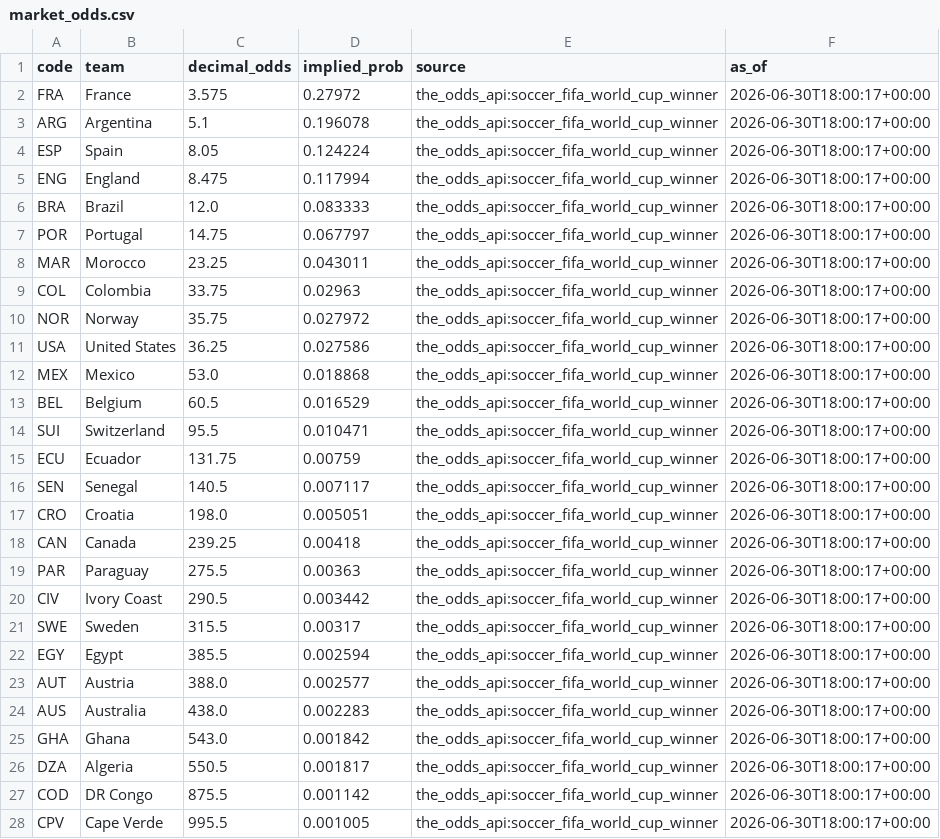
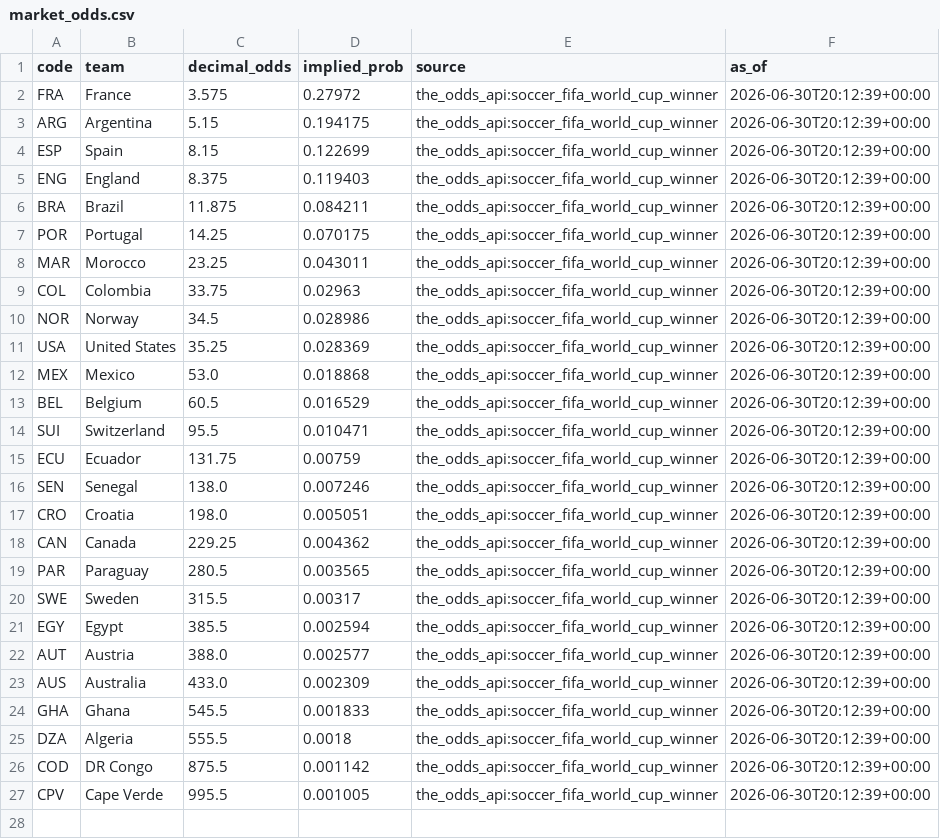
Before and after one commit to j-abed/world-cup-predictor, a CSV file: data/market_odds.csv, drawn as a sheet.

```diff
--- a/data/market_odds.csv
+++ b/data/market_odds.csv
@@ -1,28 +1,27 @@
 code,team,decimal_odds,implied_prob,source,as_of
-FRA,France,3.575,0.27972,the_odds_api:soccer_fifa_world_cup_winner,2026-06-30T18:00:17+00:00
-ARG,Argentina,5.1,0.196078,the_odds_api:soccer_fifa_world_cup_winner,2026-06-30T18:00:17+00:00
-ESP,Spain,8.05,0.124224,the_odds_api:soccer_fifa_world_cup_winner,2026-06-30T18:00:17+00:00
-ENG,England,8.475,0.117994,the_odds_api:soccer_fifa_world_cup_winner,2026-06-30T18:00:17+00:00
-BRA,Brazil,12.0,0.083333,the_odds_api:soccer_fifa_world_cup_winner,2026-06-30T18:00:17+00:00
-POR,Portugal,14.75,0.067797,the_odds_api:soccer_fifa_world_cup_winner,2026-06-30T18:00:17+00:00
-MAR,Morocco,23.25,0.043011,the_odds_api:soccer_fifa_world_cup_winner,2026-06-30T18:00:17+00:00
-COL,Colombia,33.75,0.02963,the_odds_api:soccer_fifa_world_cup_winner,2026-06-30T18:00:17+00:00
-NOR,Norway,35.75,0.027972,the_odds_api:soccer_fifa_world_cup_winner,2026-06-30T18:00:17+00:00
-USA,United States,36.25,0.027586,the_odds_api:soccer_fifa_world_cup_winner,2026-06-30T18:00:17+00:00
-MEX,Mexico,53.0,0.018868,the_odds_api:soccer_fifa_world_cup_winner,2026-06-30T18:00:17+00:00
-BEL,Belgium,60.5,0.016529,the_odds_api:soccer_fifa_world_cup_winner,2026-06-30T18:00:17+00:00
-SUI,Switzerland,95.5,0.010471,the_odds_api:soccer_fifa_world_cup_winner,2026-06-30T18:00:17+00:00
-ECU,Ecuador,131.75,0.00759,the_odds_api:soccer_fifa_world_cup_winner,2026-06-30T18:00:17+00:00
-SEN,Senegal,140.5,0.007117,the_odds_api:soccer_fifa_world_cup_winner,2026-06-30T18:00:17+00:00
-CRO,Croatia,198.0,0.005051,the_odds_api:soccer_fifa_world_cup_winner,2026-06-30T18:00:17+00:00
-CAN,Canada,239.25,0.00418,the_odds_api:soccer_fifa_world_cup_winner,2026-06-30T18:00:17+00:00
-PAR,Paraguay,275.5,0.00363,the_odds_api:soccer_fifa_world_cup_winner,2026-06-30T18:00:17+00:00
-CIV,Ivory Coast,290.5,0.003442,the_odds_api:soccer_fifa_world_cup_winner,2026-06-30T18:00:17+00:00
-SWE,Sweden,315.5,0.00317,the_odds_api:soccer_fifa_world_cup_winner,2026-06-30T18:00:17+00:00
-EGY,Egypt,385.5,0.002594,the_odds_api:soccer_fifa_world_cup_winner,2026-06-30T18:00:17+00:00
-AUT,Austria,388.0,0.002577,the_odds_api:soccer_fifa_world_cup_winner,2026-06-30T18:00:17+00:00
-AUS,Australia,438.0,0.002283,the_odds_api:soccer_fifa_world_cup_winner,2026-06-30T18:00:17+00:00
-GHA,Ghana,543.0,0.001842,the_odds_api:soccer_fifa_world_cup_winner,2026-06-30T18:00:17+00:00
-DZA,Algeria,550.5,0.001817,the_odds_api:soccer_fifa_world_cup_winner,2026-06-30T18:00:17+00:00
-COD,DR Congo,875.5,0.001142,the_odds_api:soccer_fifa_world_cup_winner,2026-06-30T18:00:17+00:00
-CPV,Cape Verde,995.5,0.001005,the_odds_api:soccer_fifa_world_cup_winner,2026-06-30T18:00:17+00:00
+FRA,France,3.575,0.27972,the_odds_api:soccer_fifa_world_cup_winner,2026-06-30T20:12:39+00:00
+ARG,Argentina,5.15,0.194175,the_odds_api:soccer_fifa_world_cup_winner,2026-06-30T20:12:39+00:00
+ESP,Spain,8.15,0.122699,the_odds_api:soccer_fifa_world_cup_winner,2026-06-30T20:12:39+00:00
+ENG,England,8.375,0.119403,the_odds_api:soccer_fifa_world_cup_winner,2026-06-30T20:12:39+00:00
+BRA,Brazil,11.875,0.084211,the_odds_api:soccer_fifa_world_cup_winner,2026-06-30T20:12:39+00:00
+POR,Portugal,14.25,0.070175,the_odds_api:soccer_fifa_world_cup_winner,2026-06-30T20:12:39+00:00
+MAR,Morocco,23.25,0.043011,the_odds_api:soccer_fifa_world_cup_winner,2026-06-30T20:12:39+00:00
+COL,Colombia,33.75,0.02963,the_odds_api:soccer_fifa_world_cup_winner,2026-06-30T20:12:39+00:00
+NOR,Norway,34.5,0.028986,the_odds_api:soccer_fifa_world_cup_winner,2026-06-30T20:12:39+00:00
+USA,United States,35.25,0.028369,the_odds_api:soccer_fifa_world_cup_winner,2026-06-30T20:12:39+00:00
+MEX,Mexico,53.0,0.018868,the_odds_api:soccer_fifa_world_cup_winner,2026-06-30T20:12:39+00:00
+BEL,Belgium,60.5,0.016529,the_odds_api:soccer_fifa_world_cup_winner,2026-06-30T20:12:39+00:00
+SUI,Switzerland,95.5,0.010471,the_odds_api:soccer_fifa_world_cup_winner,2026-06-30T20:12:39+00:00
+ECU,Ecuador,131.75,0.00759,the_odds_api:soccer_fifa_world_cup_winner,2026-06-30T20:12:39+00:00
+SEN,Senegal,138.0,0.007246,the_odds_api:soccer_fifa_world_cup_winner,2026-06-30T20:12:39+00:00
+CRO,Croatia,198.0,0.005051,the_odds_api:soccer_fifa_world_cup_winner,2026-06-30T20:12:39+00:00
+CAN,Canada,229.25,0.004362,the_odds_api:soccer_fifa_world_cup_winner,2026-06-30T20:12:39+00:00
+PAR,Paraguay,280.5,0.003565,the_odds_api:soccer_fifa_world_cup_winner,2026-06-30T20:12:39+00:00
+SWE,Sweden,315.5,0.00317,the_odds_api:soccer_fifa_world_cup_winner,2026-06-30T20:12:39+00:00
+EGY,Egypt,385.5,0.002594,the_odds_api:soccer_fifa_world_cup_winner,2026-06-30T20:12:39+00:00
+AUT,Austria,388.0,0.002577,the_odds_api:soccer_fifa_world_cup_winner,2026-06-30T20:12:39+00:00
+AUS,Australia,433.0,0.002309,the_odds_api:soccer_fifa_world_cup_winner,2026-06-30T20:12:39+00:00
+GHA,Ghana,545.5,0.001833,the_odds_api:soccer_fifa_world_cup_winner,2026-06-30T20:12:39+00:00
+DZA,Algeria,555.5,0.0018,the_odds_api:soccer_fifa_world_cup_winner,2026-06-30T20:12:39+00:00
+COD,DR Congo,875.5,0.001142,the_odds_api:soccer_fifa_world_cup_winner,2026-06-30T20:12:39+00:00
+CPV,Cape Verde,995.5,0.001005,the_odds_api:soccer_fifa_world_cup_winner,2026-06-30T20:12:39+00:00
```
Also changed, not shown: 1 other file.
